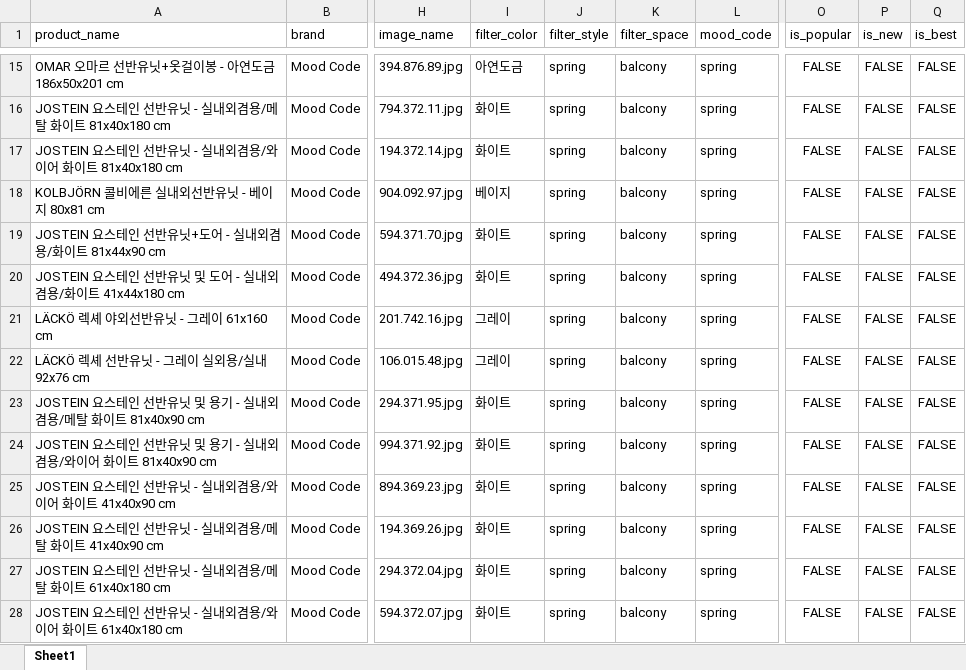
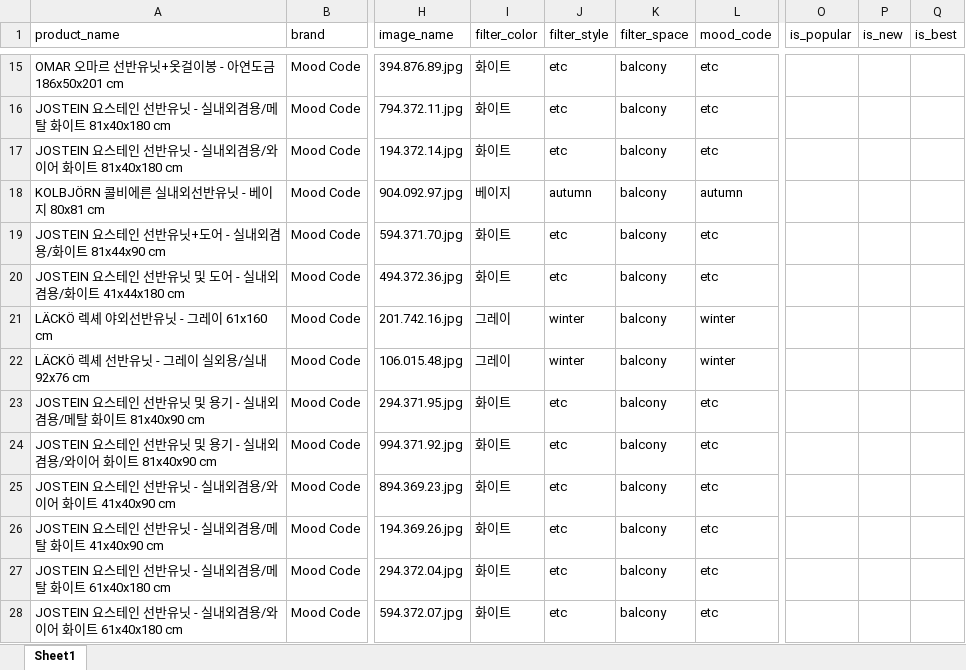
Before and after one commit to mood-code-team/flask-team-project, an Excel workbook: output_balcony/balcony_100_products.xlsx, sheet Sheet1, drawn as a sheet; only a part is shown, gaps mark what is left out; values as stored, in another font and other column widths than the file's, no borders; the diff covers the shown part only; the diff names each change by its address in the sheet, - before the commit and + after, or states it on an @@ line.

```diff
--- a/output_balcony/balcony_100_products.xlsx (sheet Sheet1)
+++ b/output_balcony/balcony_100_products.xlsx (sheet Sheet1)
-I15 (filter_color): 아연도금
+I15 (filter_color): 화이트
-J15:J17 (filter_style): spring
+J15:J17 (filter_style): etc
-L15:L17 (mood_code): spring
+L15:L17 (mood_code): etc
-O15:O28 (is_popular): FALSE
+O15:O28 (is_popular): (empty)
-P15:P28 (is_new): FALSE
+P15:P28 (is_new): (empty)
-Q15:Q28 (is_best): FALSE
+Q15:Q28 (is_best): (empty)
-J18 (filter_style): spring
+J18 (filter_style): autumn
-L18 (mood_code): spring
+L18 (mood_code): autumn
-J19:J20 (filter_style): spring
+J19:J20 (filter_style): etc
-L19:L20 (mood_code): spring
+L19:L20 (mood_code): etc
-J21:J22 (filter_style): spring
+J21:J22 (filter_style): winter
-L21:L22 (mood_code): spring
+L21:L22 (mood_code): winter
-J23:J28 (filter_style): spring
+J23:J28 (filter_style): etc
-L23:L28 (mood_code): spring
+L23:L28 (mood_code): etc
```
Also changed, not shown: 293 edited cells elsewhere in this sheet, output_bed/bed_100_products.xlsx, output_diffuser/diffuser_100_products.xlsx, 6 other files.
